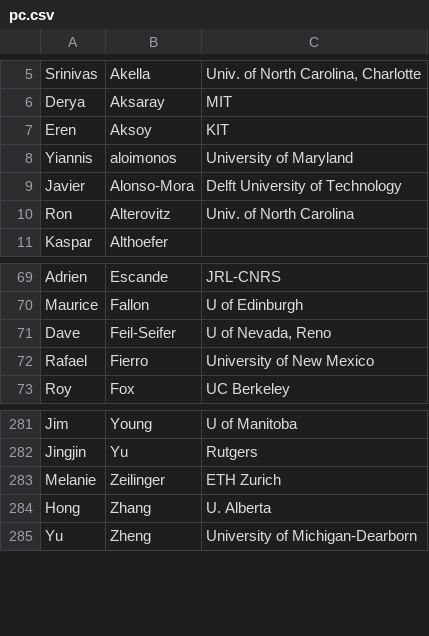
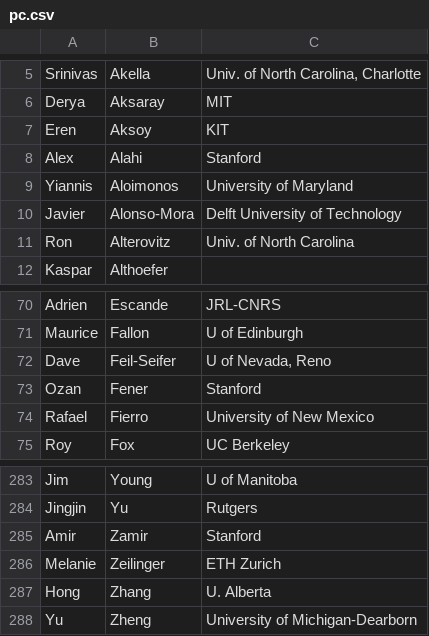
Before and after one commit to rssrobotics/rssrobotics.github.io, a CSV file: _data/pc.csv, drawn as a sheet; only a part is shown, gaps mark what is left out.

Commit message:
Add some more reviewers to program committee.

```diff
--- a/_data/pc.csv
+++ b/_data/pc.csv
@@ -7,3 +7,4 @@ Derya,Aksaray,MIT
 Eren,Aksoy,KIT
-Yiannis,aloimonos,University of Maryland
+Alex,Alahi,Stanford
+Yiannis,Aloimonos,University of Maryland
 Javier,Alonso-Mora,Delft University of Technology
@@ -71,2 +72,3 @@ Maurice,Fallon,U of Edinburgh
 Dave,Feil-Seifer,"U of Nevada, Reno"
+Ozan,Fener,Stanford
 Rafael,Fierro,University of New Mexico
@@ -282,2 +284,3 @@ Jim,Young,U of Manitoba
 Jingjin,Yu,Rutgers
+Amir,Zamir,Stanford
 Melanie,Zeilinger,ETH Zurich
```
